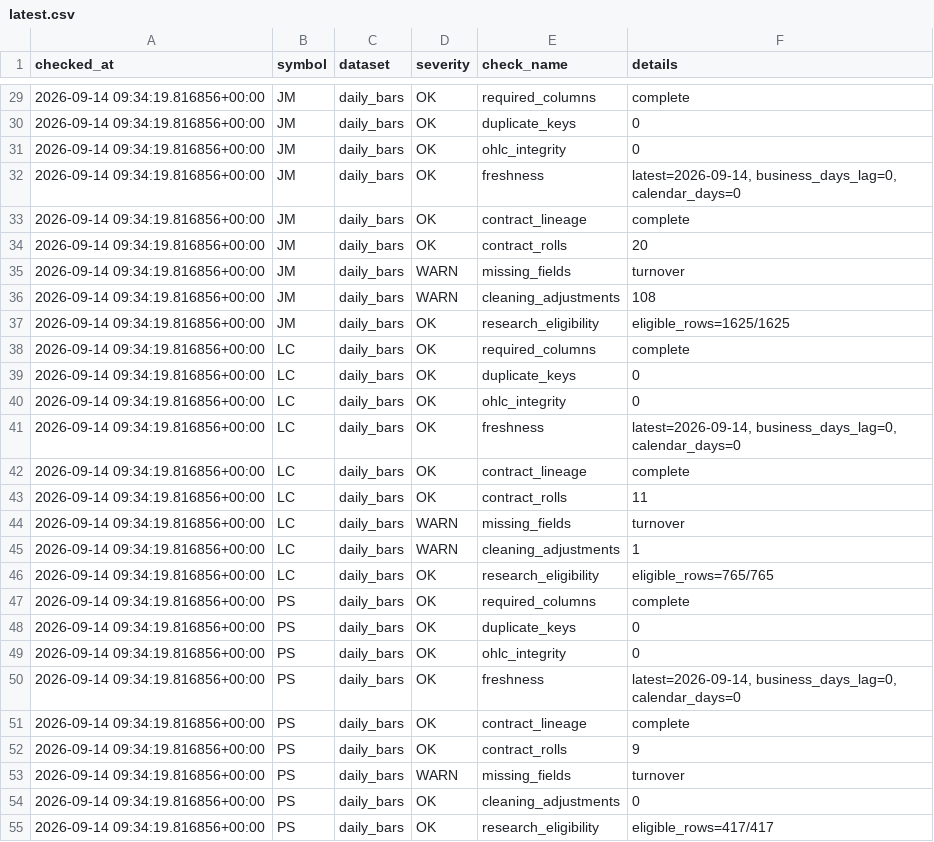
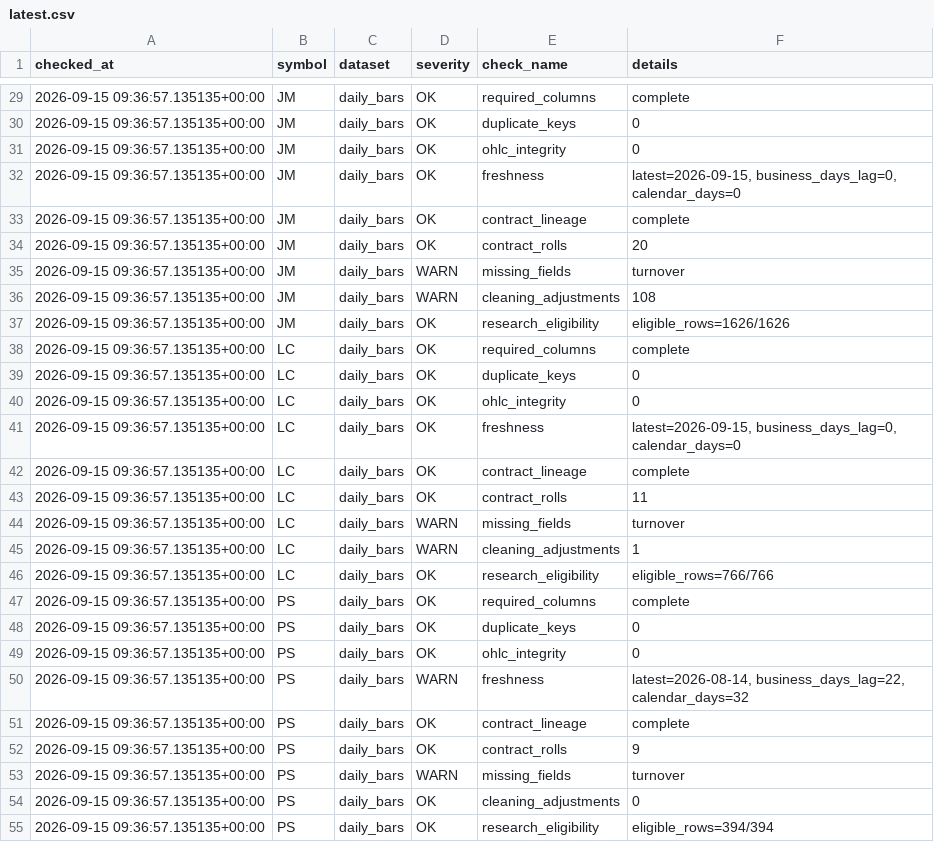
Before and after one commit to xujiahao88/futures-tech-quant-dashboard, a CSV file: reports/data_quality/latest.csv, drawn as a sheet; only a part is shown, gaps mark what is left out; the diff covers the shown part only.

```diff
--- a/reports/data_quality/latest.csv
+++ b/reports/data_quality/latest.csv
@@ -29,27 +29,27 @@
-2026-09-14 09:34:19.816856+00:00,JM,daily_bars,OK,required_columns,complete
-2026-09-14 09:34:19.816856+00:00,JM,daily_bars,OK,duplicate_keys,0
-2026-09-14 09:34:19.816856+00:00,JM,daily_bars,OK,ohlc_integrity,0
-2026-09-14 09:34:19.816856+00:00,JM,daily_bars,OK,freshness,"latest=2026-09-14, business_days_lag=0, calendar_days=0"
-2026-09-14 09:34:19.816856+00:00,JM,daily_bars,OK,contract_lineage,complete
-2026-09-14 09:34:19.816856+00:00,JM,daily_bars,OK,contract_rolls,20
-2026-09-14 09:34:19.816856+00:00,JM,daily_bars,WARN,missing_fields,turnover
-2026-09-14 09:34:19.816856+00:00,JM,daily_bars,WARN,cleaning_adjustments,108
-2026-09-14 09:34:19.816856+00:00,JM,daily_bars,OK,research_eligibility,eligible_rows=1625/1625
-2026-09-14 09:34:19.816856+00:00,LC,daily_bars,OK,required_columns,complete
-2026-09-14 09:34:19.816856+00:00,LC,daily_bars,OK,duplicate_keys,0
-2026-09-14 09:34:19.816856+00:00,LC,daily_bars,OK,ohlc_integrity,0
-2026-09-14 09:34:19.816856+00:00,LC,daily_bars,OK,freshness,"latest=2026-09-14, business_days_lag=0, calendar_days=0"
-2026-09-14 09:34:19.816856+00:00,LC,daily_bars,OK,contract_lineage,complete
-2026-09-14 09:34:19.816856+00:00,LC,daily_bars,OK,contract_rolls,11
-2026-09-14 09:34:19.816856+00:00,LC,daily_bars,WARN,missing_fields,turnover
-2026-09-14 09:34:19.816856+00:00,LC,daily_bars,WARN,cleaning_adjustments,1
-2026-09-14 09:34:19.816856+00:00,LC,daily_bars,OK,research_eligibility,eligible_rows=765/765
-2026-09-14 09:34:19.816856+00:00,PS,daily_bars,OK,required_columns,complete
-2026-09-14 09:34:19.816856+00:00,PS,daily_bars,OK,duplicate_keys,0
-2026-09-14 09:34:19.816856+00:00,PS,daily_bars,OK,ohlc_integrity,0
-2026-09-14 09:34:19.816856+00:00,PS,daily_bars,OK,freshness,"latest=2026-09-14, business_days_lag=0, calendar_days=0"
-2026-09-14 09:34:19.816856+00:00,PS,daily_bars,OK,contract_lineage,complete
-2026-09-14 09:34:19.816856+00:00,PS,daily_bars,OK,contract_rolls,9
-2026-09-14 09:34:19.816856+00:00,PS,daily_bars,WARN,missing_fields,turnover
-2026-09-14 09:34:19.816856+00:00,PS,daily_bars,OK,cleaning_adjustments,0
-2026-09-14 09:34:19.816856+00:00,PS,daily_bars,OK,research_eligibility,eligible_rows=417/417
+2026-09-15 09:36:57.135135+00:00,JM,daily_bars,OK,required_columns,complete
+2026-09-15 09:36:57.135135+00:00,JM,daily_bars,OK,duplicate_keys,0
+2026-09-15 09:36:57.135135+00:00,JM,daily_bars,OK,ohlc_integrity,0
+2026-09-15 09:36:57.135135+00:00,JM,daily_bars,OK,freshness,"latest=2026-09-15, business_days_lag=0, calendar_days=0"
+2026-09-15 09:36:57.135135+00:00,JM,daily_bars,OK,contract_lineage,complete
+2026-09-15 09:36:57.135135+00:00,JM,daily_bars,OK,contract_rolls,20
+2026-09-15 09:36:57.135135+00:00,JM,daily_bars,WARN,missing_fields,turnover
+2026-09-15 09:36:57.135135+00:00,JM,daily_bars,WARN,cleaning_adjustments,108
+2026-09-15 09:36:57.135135+00:00,JM,daily_bars,OK,research_eligibility,eligible_rows=1626/1626
+2026-09-15 09:36:57.135135+00:00,LC,daily_bars,OK,required_columns,complete
+2026-09-15 09:36:57.135135+00:00,LC,daily_bars,OK,duplicate_keys,0
+2026-09-15 09:36:57.135135+00:00,LC,daily_bars,OK,ohlc_integrity,0
+2026-09-15 09:36:57.135135+00:00,LC,daily_bars,OK,freshness,"latest=2026-09-15, business_days_lag=0, calendar_days=0"
+2026-09-15 09:36:57.135135+00:00,LC,daily_bars,OK,contract_lineage,complete
+2026-09-15 09:36:57.135135+00:00,LC,daily_bars,OK,contract_rolls,11
+2026-09-15 09:36:57.135135+00:00,LC,daily_bars,WARN,missing_fields,turnover
+2026-09-15 09:36:57.135135+00:00,LC,daily_bars,WARN,cleaning_adjustments,1
+2026-09-15 09:36:57.135135+00:00,LC,daily_bars,OK,research_eligibility,eligible_rows=766/766
+2026-09-15 09:36:57.135135+00:00,PS,daily_bars,OK,required_columns,complete
+2026-09-15 09:36:57.135135+00:00,PS,daily_bars,OK,duplicate_keys,0
+2026-09-15 09:36:57.135135+00:00,PS,daily_bars,OK,ohlc_integrity,0
+2026-09-15 09:36:57.135135+00:00,PS,daily_bars,WARN,freshness,"latest=2026-08-14, business_days_lag=22, calendar_days=32"
+2026-09-15 09:36:57.135135+00:00,PS,daily_bars,OK,contract_lineage,complete
+2026-09-15 09:36:57.135135+00:00,PS,daily_bars,OK,contract_rolls,9
+2026-09-15 09:36:57.135135+00:00,PS,daily_bars,WARN,missing_fields,turnover
+2026-09-15 09:36:57.135135+00:00,PS,daily_bars,OK,cleaning_adjustments,0
+2026-09-15 09:36:57.135135+00:00,PS,daily_bars,OK,research_eligibility,eligible_rows=394/394
```
Also changed, not shown: 79 edited cells elsewhere in this file, 54 other files.
